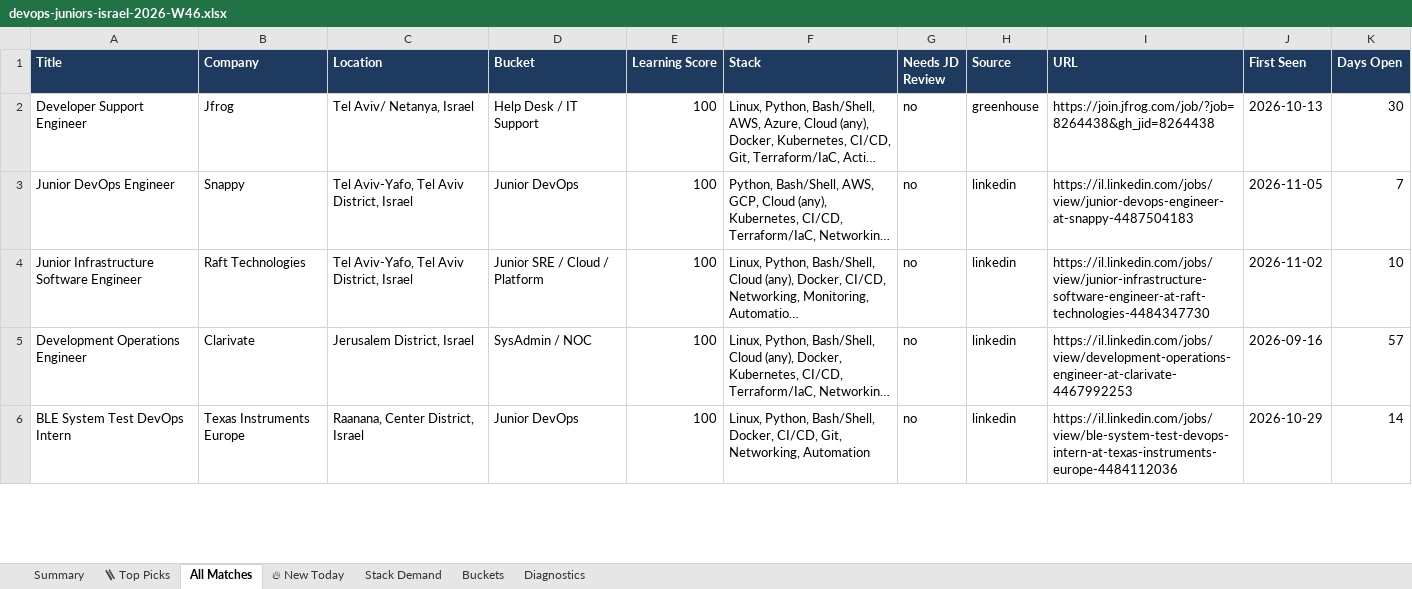
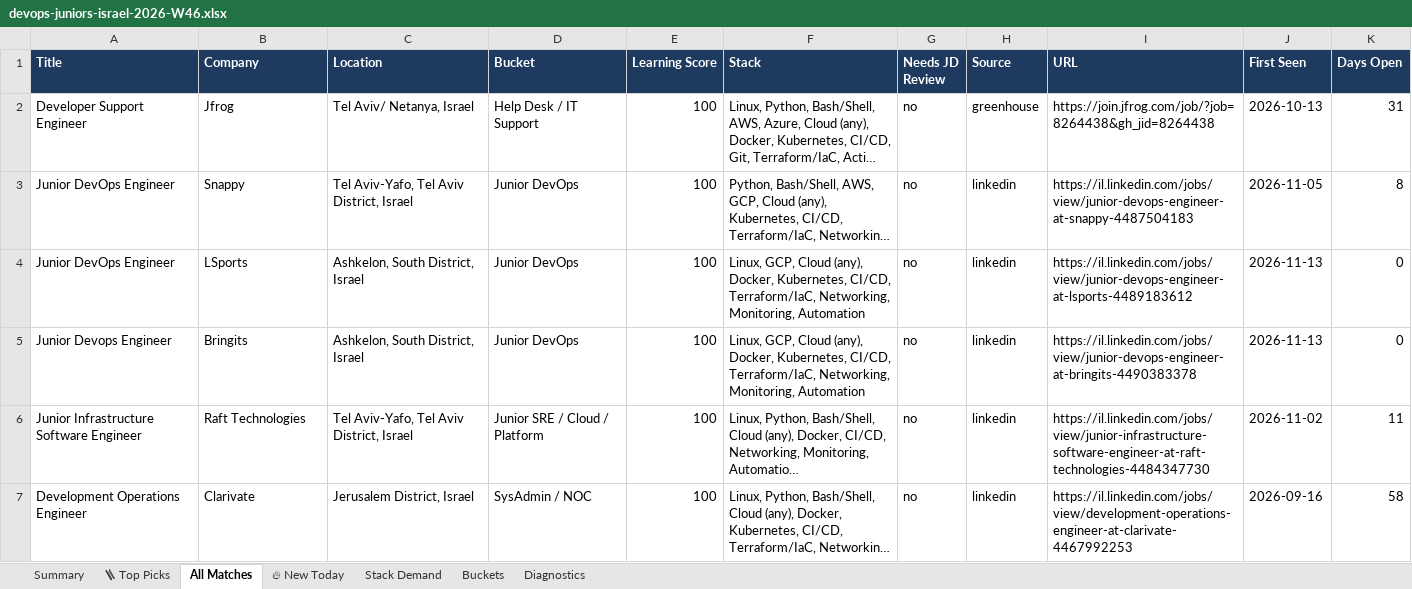
Before and after one commit to OrelBello/devops-market-data, an Excel workbook: reports/devops-juniors-israel-2026-W46.xlsx, sheet All Matches, drawn as a sheet; only a part is shown; long unchanged cells end in …; values as stored, in another font and other column widths than the file's, no borders; removed rows and columns are numbered as before the commit, all else as after; the diff covers the shown part only; the diff names each change by its address in the sheet, - before the commit and + after, or states it on an @@ line.

```diff
--- a/reports/devops-juniors-israel-2026-W46.xlsx (sheet All Matches)
+++ b/reports/devops-juniors-israel-2026-W46.xlsx (sheet All Matches)
-K2 (Days Open): 30
+K2 (Days Open): 31
-K3 (Days Open): 7
+K3 (Days Open): 8
+row 4: Junior DevOps Engineer | LSports | Ashkelon, South District, Israel | Junior DevOps | 100 | Linux, GCP, Cloud (any), Docker, Kubernetes, CI/CD, Terraform/IaC, Networking, Monitoring, Automation | no | linkedin | https://il.linkedin.com/jobs/view/junior-devops-engineer-at-lsports-4489183612 | 2026-11-13 | 0
+row 5: Junior Devops Engineer | Bringits | Ashkelon, South District, Israel | Junior DevOps | 100 | Linux, GCP, Cloud (any), Docker, Kubernetes, CI/CD, Terraform/IaC, Networking, Monitoring, Automation | no | linkedin | https://il.linkedin.com/jobs/view/junior-devops-engineer-at-bringits-4490383378 | 2026-11-13 | 0
-K6 (Days Open): 10
+K6 (Days Open): 11
-K7 (Days Open): 57
+K7 (Days Open): 58
-row 6: BLE System Test DevOps Intern | Texas Instruments Europe | Raanana, Center District, Israel | Junior DevOps | 100 | Linux, Python, Bash/Shell, Docker, CI/CD, Git, Networking, Automation | no | linkedin | https://il.linkedin.com/jobs/view/ble-system-test-devops-intern-at-texas-instruments-europe-4484112036 | 2026-10-29 | 14
```
Also changed, not shown: 2 added rows, 1 removed row and 39 edited cells elsewhere in this sheet, sheet 🪜 Top Picks, sheet 🔥 New Today, sheet Stack Demand, sheet Summary, sheet Buckets, sheet Diagnostics, reports/devops-jobs-israel-2026-W46.xlsx, reports/devops-jobs-israel-latest.xlsx, 11 other files.
